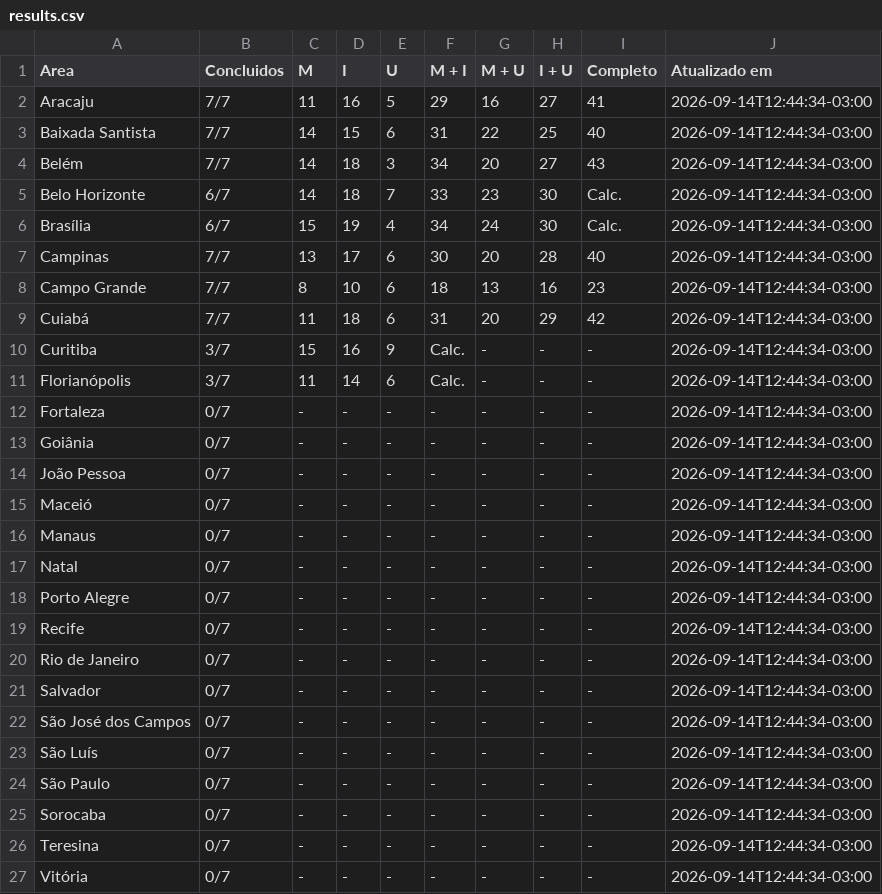
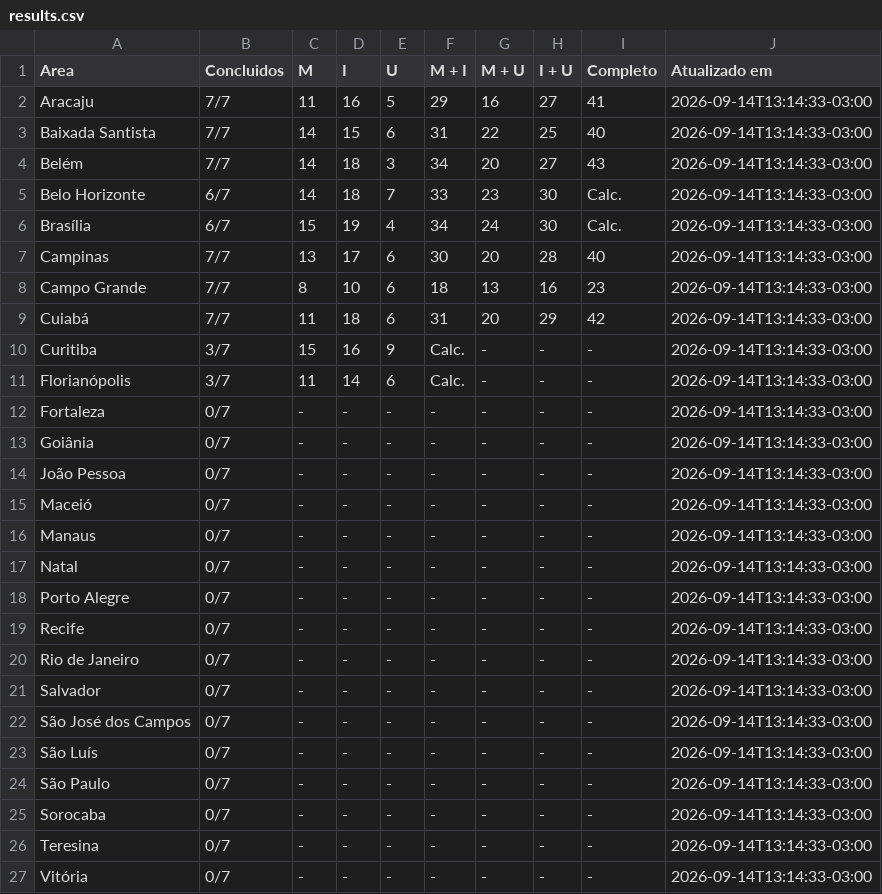
Before and after one commit to adirson52/preditor-fcu-login, a CSV file: selection/results.csv, drawn as a sheet.

```diff
--- a/selection/results.csv
+++ b/selection/results.csv
@@ -1,27 +1,27 @@
 Area,Concluidos,M,I,U,M + I,M + U,I + U,Completo,Atualizado em
-Aracaju,7/7,11,16,5,29,16,27,41,2026-09-14T12:44:34-03:00
-Baixada Santista,7/7,14,15,6,31,22,25,40,2026-09-14T12:44:34-03:00
-Belém,7/7,14,18,3,34,20,27,43,2026-09-14T12:44:34-03:00
-Belo Horizonte,6/7,14,18,7,33,23,30,Calc.,2026-09-14T12:44:34-03:00
-Brasília,6/7,15,19,4,34,24,30,Calc.,2026-09-14T12:44:34-03:00
-Campinas,7/7,13,17,6,30,20,28,40,2026-09-14T12:44:34-03:00
-Campo Grande,7/7,8,10,6,18,13,16,23,2026-09-14T12:44:34-03:00
-Cuiabá,7/7,11,18,6,31,20,29,42,2026-09-14T12:44:34-03:00
-Curitiba,3/7,15,16,9,Calc.,-,-,-,2026-09-14T12:44:34-03:00
-Florianópolis,3/7,11,14,6,Calc.,-,-,-,2026-09-14T12:44:34-03:00
-Fortaleza,0/7,-,-,-,-,-,-,-,2026-09-14T12:44:34-03:00
-Goiânia,0/7,-,-,-,-,-,-,-,2026-09-14T12:44:34-03:00
-João Pessoa,0/7,-,-,-,-,-,-,-,2026-09-14T12:44:34-03:00
-Maceió,0/7,-,-,-,-,-,-,-,2026-09-14T12:44:34-03:00
-Manaus,0/7,-,-,-,-,-,-,-,2026-09-14T12:44:34-03:00
-Natal,0/7,-,-,-,-,-,-,-,2026-09-14T12:44:34-03:00
-Porto Alegre,0/7,-,-,-,-,-,-,-,2026-09-14T12:44:34-03:00
-Recife,0/7,-,-,-,-,-,-,-,2026-09-14T12:44:34-03:00
-Rio de Janeiro,0/7,-,-,-,-,-,-,-,2026-09-14T12:44:34-03:00
-Salvador,0/7,-,-,-,-,-,-,-,2026-09-14T12:44:34-03:00
-São José dos Campos,0/7,-,-,-,-,-,-,-,2026-09-14T12:44:34-03:00
-São Luís,0/7,-,-,-,-,-,-,-,2026-09-14T12:44:34-03:00
-São Paulo,0/7,-,-,-,-,-,-,-,2026-09-14T12:44:34-03:00
-Sorocaba,0/7,-,-,-,-,-,-,-,2026-09-14T12:44:34-03:00
-Teresina,0/7,-,-,-,-,-,-,-,2026-09-14T12:44:34-03:00
-Vitória,0/7,-,-,-,-,-,-,-,2026-09-14T12:44:34-03:00
+Aracaju,7/7,11,16,5,29,16,27,41,2026-09-14T13:14:33-03:00
+Baixada Santista,7/7,14,15,6,31,22,25,40,2026-09-14T13:14:33-03:00
+Belém,7/7,14,18,3,34,20,27,43,2026-09-14T13:14:33-03:00
+Belo Horizonte,6/7,14,18,7,33,23,30,Calc.,2026-09-14T13:14:33-03:00
+Brasília,6/7,15,19,4,34,24,30,Calc.,2026-09-14T13:14:33-03:00
+Campinas,7/7,13,17,6,30,20,28,40,2026-09-14T13:14:33-03:00
+Campo Grande,7/7,8,10,6,18,13,16,23,2026-09-14T13:14:33-03:00
+Cuiabá,7/7,11,18,6,31,20,29,42,2026-09-14T13:14:33-03:00
+Curitiba,3/7,15,16,9,Calc.,-,-,-,2026-09-14T13:14:33-03:00
+Florianópolis,3/7,11,14,6,Calc.,-,-,-,2026-09-14T13:14:33-03:00
+Fortaleza,0/7,-,-,-,-,-,-,-,2026-09-14T13:14:33-03:00
+Goiânia,0/7,-,-,-,-,-,-,-,2026-09-14T13:14:33-03:00
+João Pessoa,0/7,-,-,-,-,-,-,-,2026-09-14T13:14:33-03:00
+Maceió,0/7,-,-,-,-,-,-,-,2026-09-14T13:14:33-03:00
+Manaus,0/7,-,-,-,-,-,-,-,2026-09-14T13:14:33-03:00
+Natal,0/7,-,-,-,-,-,-,-,2026-09-14T13:14:33-03:00
+Porto Alegre,0/7,-,-,-,-,-,-,-,2026-09-14T13:14:33-03:00
+Recife,0/7,-,-,-,-,-,-,-,2026-09-14T13:14:33-03:00
+Rio de Janeiro,0/7,-,-,-,-,-,-,-,2026-09-14T13:14:33-03:00
+Salvador,0/7,-,-,-,-,-,-,-,2026-09-14T13:14:33-03:00
+São José dos Campos,0/7,-,-,-,-,-,-,-,2026-09-14T13:14:33-03:00
+São Luís,0/7,-,-,-,-,-,-,-,2026-09-14T13:14:33-03:00
+São Paulo,0/7,-,-,-,-,-,-,-,2026-09-14T13:14:33-03:00
+Sorocaba,0/7,-,-,-,-,-,-,-,2026-09-14T13:14:33-03:00
+Teresina,0/7,-,-,-,-,-,-,-,2026-09-14T13:14:33-03:00
+Vitória,0/7,-,-,-,-,-,-,-,2026-09-14T13:14:33-03:00
```
Also changed, not shown: 15 other files.
